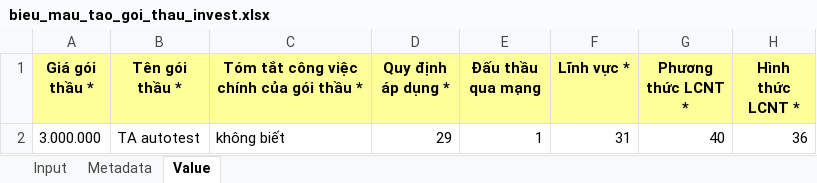
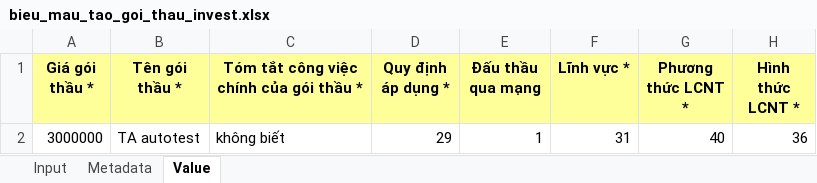
Before and after one commit to Black-Cloud-2301/test-cbms, an Excel workbook: assets/files/bieu_mau_tao_goi_thau_invest.xlsx, sheet Value, drawn as a sheet; only a part is shown; values as stored, in another font and other column widths than the file's, no borders; the diff names each change by its address in the sheet, - before the commit and + after, or states it on an @@ line.

```diff
--- a/assets/files/bieu_mau_tao_goi_thau_invest.xlsx (sheet Value)
+++ b/assets/files/bieu_mau_tao_goi_thau_invest.xlsx (sheet Value)
-A2 (Giá gói thầu *): 3.000.000
+A2 (Giá gói thầu *): 3000000
```
Also changed, not shown: sheet Metadata, sheet Input, assets/files/bm_mailing_danh_gia.xlsx, 5 other files.
